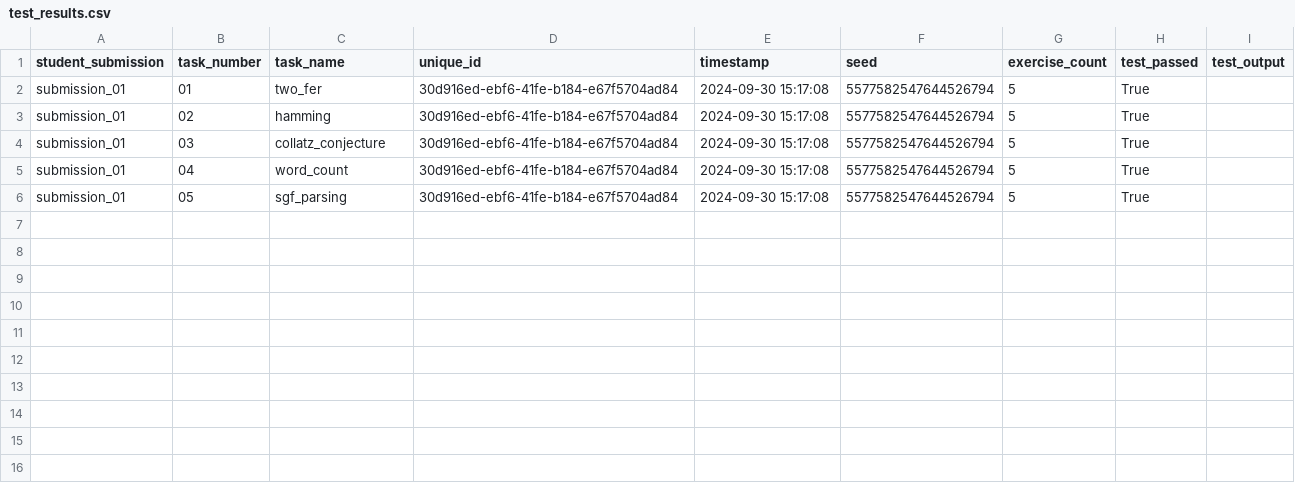
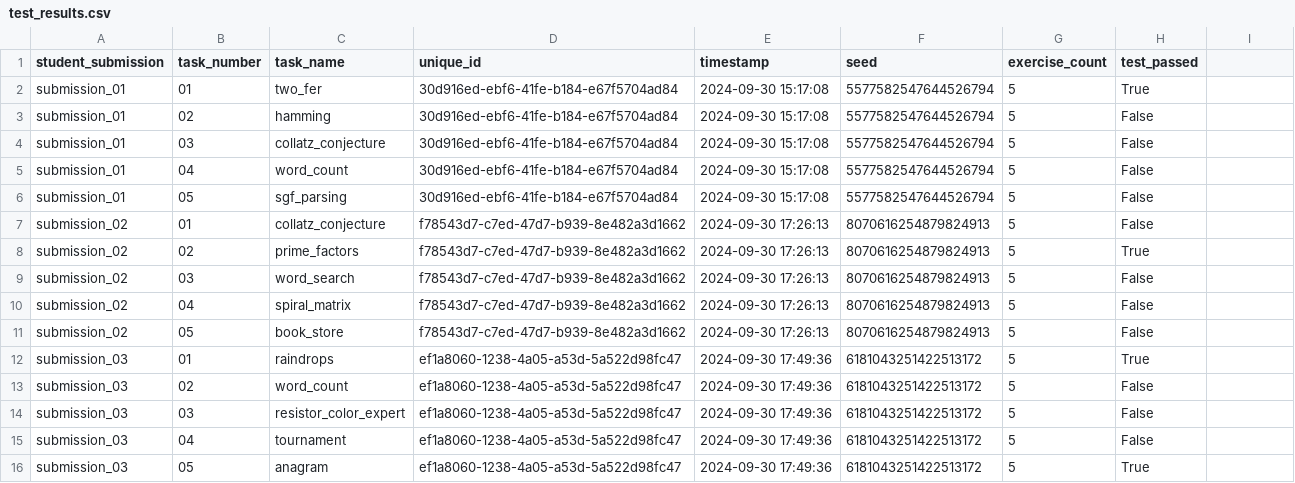
Before and after one commit to lucahlg/PyCodingExperiment_Evaluation, a CSV file: evaluation/test_results.csv, drawn as a sheet; the diff names each change by its address in the sheet, - before the commit and + after, or states it on an @@ line.

Commit message:
🔧 modified evaluation script

```diff
--- a/evaluation/test_results.csv
+++ b/evaluation/test_results.csv
-I1: test_output
+I1: (empty)
-H3:H6 (test_passed): True
+H3:H6 (test_passed): False
+row 7: submission_02 | 01 | collatz_conjecture | f78543d7-c7ed-47d7-b939-8e482a3d1662 | 2024-09-30 17:26:13 | 8070616254879824913 | 5 | False
+row 8: submission_02 | 02 | prime_factors | f78543d7-c7ed-47d7-b939-8e482a3d1662 | 2024-09-30 17:26:13 | 8070616254879824913 | 5 | True
+row 9: submission_02 | 03 | word_search | f78543d7-c7ed-47d7-b939-8e482a3d1662 | 2024-09-30 17:26:13 | 8070616254879824913 | 5 | False
+row 10: submission_02 | 04 | spiral_matrix | f78543d7-c7ed-47d7-b939-8e482a3d1662 | 2024-09-30 17:26:13 | 8070616254879824913 | 5 | False
+row 11: submission_02 | 05 | book_store | f78543d7-c7ed-47d7-b939-8e482a3d1662 | 2024-09-30 17:26:13 | 8070616254879824913 | 5 | False
+row 12: submission_03 | 01 | raindrops | ef1a8060-1238-4a05-a53d-5a522d98fc47 | 2024-09-30 17:49:36 | 6181043251422513172 | 5 | True
+row 13: submission_03 | 02 | word_count | ef1a8060-1238-4a05-a53d-5a522d98fc47 | 2024-09-30 17:49:36 | 6181043251422513172 | 5 | False
+row 14: submission_03 | 03 | resistor_color_expert | ef1a8060-1238-4a05-a53d-5a522d98fc47 | 2024-09-30 17:49:36 | 6181043251422513172 | 5 | False
+row 15: submission_03 | 04 | tournament | ef1a8060-1238-4a05-a53d-5a522d98fc47 | 2024-09-30 17:49:36 | 6181043251422513172 | 5 | False
+row 16: submission_03 | 05 | anagram | ef1a8060-1238-4a05-a53d-5a522d98fc47 | 2024-09-30 17:49:36 | 6181043251422513172 | 5 | True
```
Also changed, not shown: 32 other files.
